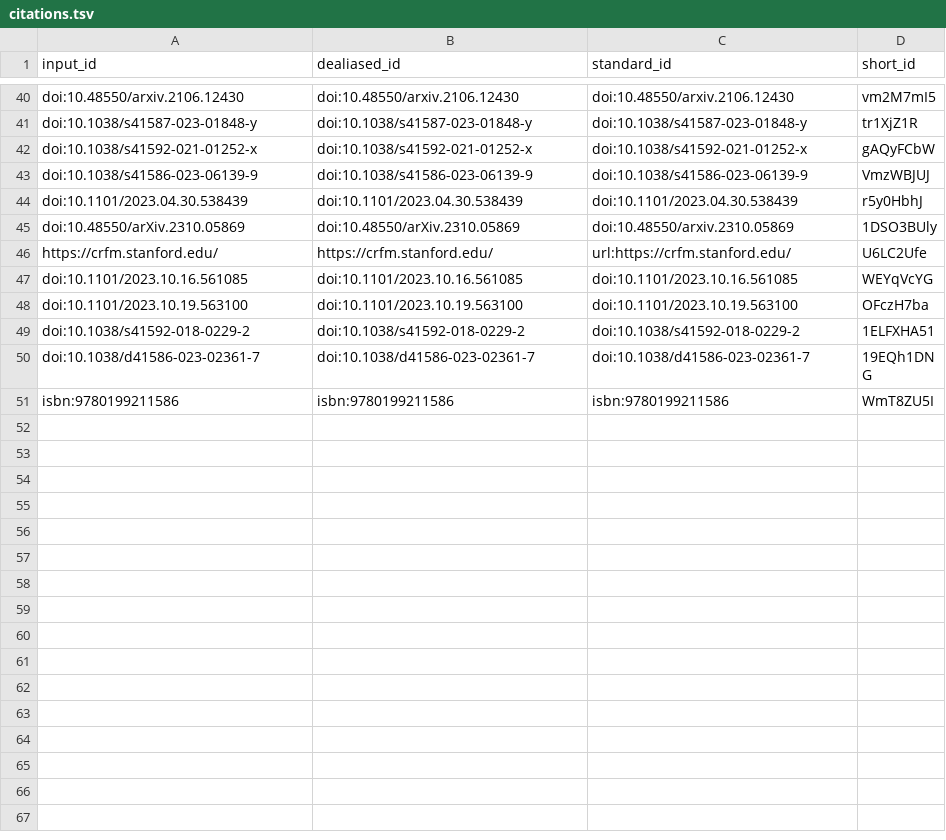
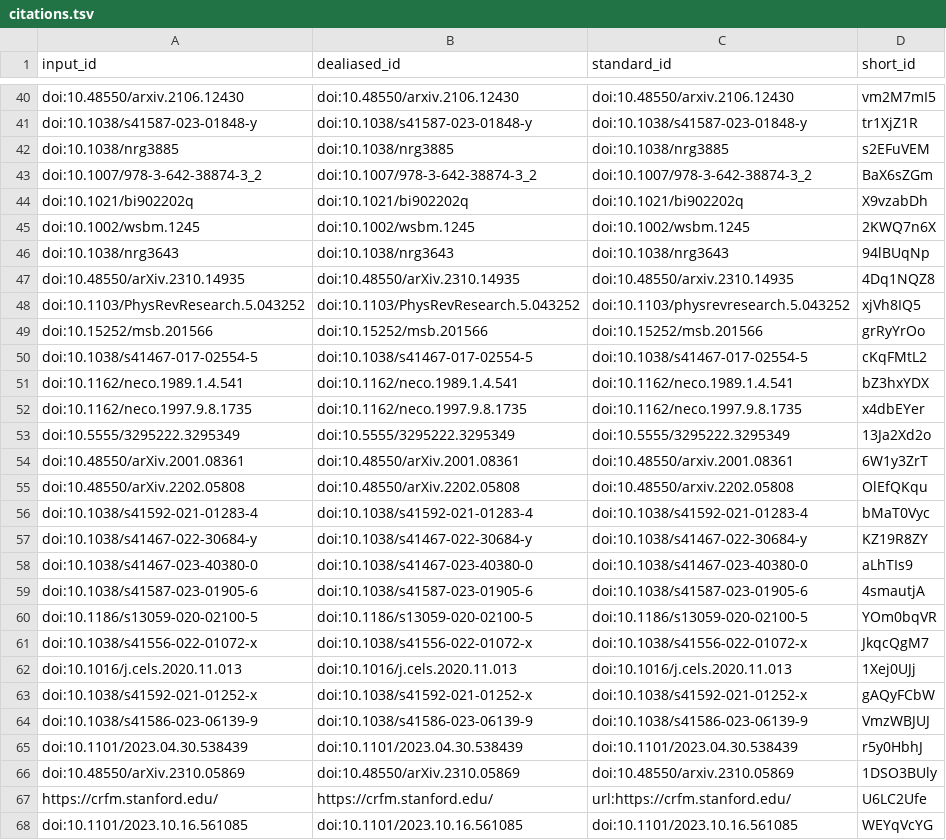
Before and after one commit to slobentanzer/causality_perspective_2023, a TSV file: citations.tsv, drawn as a sheet; only a part is shown, gaps mark what is left out; the shorter side is filled out with more unchanged rows; the diff covers the shown part only.

```diff
--- a/citations.tsv
+++ b/citations.tsv
@@ -41,2 +41,23 @@ doi:10.48550/arxiv.2106.12430	doi:10.48550/arxiv.2106.12430	doi:10.48550/arxiv.2
 doi:10.1038/s41587-023-01848-y	doi:10.1038/s41587-023-01848-y	doi:10.1038/s41587-023-01848-y	tr1XjZ1R
+doi:10.1038/nrg3885	doi:10.1038/nrg3885	doi:10.1038/nrg3885	s2EFuVEM
+doi:10.1007/978-3-642-38874-3_2	doi:10.1007/978-3-642-38874-3_2	doi:10.1007/978-3-642-38874-3_2	BaX6sZGm
+doi:10.1021/bi902202q	doi:10.1021/bi902202q	doi:10.1021/bi902202q	X9vzabDh
+doi:10.1002/wsbm.1245	doi:10.1002/wsbm.1245	doi:10.1002/wsbm.1245	2KWQ7n6X
+doi:10.1038/nrg3643	doi:10.1038/nrg3643	doi:10.1038/nrg3643	94lBUqNp
+doi:10.48550/arXiv.2310.14935	doi:10.48550/arXiv.2310.14935	doi:10.48550/arxiv.2310.14935	4Dq1NQZ8
+doi:10.1103/PhysRevResearch.5.043252	doi:10.1103/PhysRevResearch.5.043252	doi:10.1103/physrevresearch.5.043252	xjVh8IQ5
+doi:10.15252/msb.201566	doi:10.15252/msb.201566	doi:10.15252/msb.201566	grRyYrOo
+doi:10.1038/s41467-017-02554-5	doi:10.1038/s41467-017-02554-5	doi:10.1038/s41467-017-02554-5	cKqFMtL2
+doi:10.1162/neco.1989.1.4.541	doi:10.1162/neco.1989.1.4.541	doi:10.1162/neco.1989.1.4.541	bZ3hxYDX
+doi:10.1162/neco.1997.9.8.1735	doi:10.1162/neco.1997.9.8.1735	doi:10.1162/neco.1997.9.8.1735	x4dbEYer
+doi:10.5555/3295222.3295349	doi:10.5555/3295222.3295349	doi:10.5555/3295222.3295349	13Ja2Xd2o
+doi:10.48550/arXiv.2001.08361	doi:10.48550/arXiv.2001.08361	doi:10.48550/arxiv.2001.08361	6W1y3ZrT
+doi:10.48550/arXiv.2202.05808	doi:10.48550/arXiv.2202.05808	doi:10.48550/arxiv.2202.05808	OlEfQKqu
+doi:10.1038/s41592-021-01283-4	doi:10.1038/s41592-021-01283-4	doi:10.1038/s41592-021-01283-4	bMaT0Vyc
+doi:10.1038/s41467-022-30684-y	doi:10.1038/s41467-022-30684-y	doi:10.1038/s41467-022-30684-y	KZ19R8ZY
+doi:10.1038/s41467-023-40380-0	doi:10.1038/s41467-023-40380-0	doi:10.1038/s41467-023-40380-0	aLhTIs9
+doi:10.1038/s41587-023-01905-6	doi:10.1038/s41587-023-01905-6	doi:10.1038/s41587-023-01905-6	4smautjA
+doi:10.1186/s13059-020-02100-5	doi:10.1186/s13059-020-02100-5	doi:10.1186/s13059-020-02100-5	YOm0bqVR
+doi:10.1038/s41556-022-01072-x	doi:10.1038/s41556-022-01072-x	doi:10.1038/s41556-022-01072-x	JkqcQgM7
+doi:10.1016/j.cels.2020.11.013	doi:10.1016/j.cels.2020.11.013	doi:10.1016/j.cels.2020.11.013	1Xej0UJj
 doi:10.1038/s41592-021-01252-x	doi:10.1038/s41592-021-01252-x	doi:10.1038/s41592-021-01252-x	gAQyFCbW
```
Also changed, not shown: 7 added rows elsewhere in this file, 7 other files.
